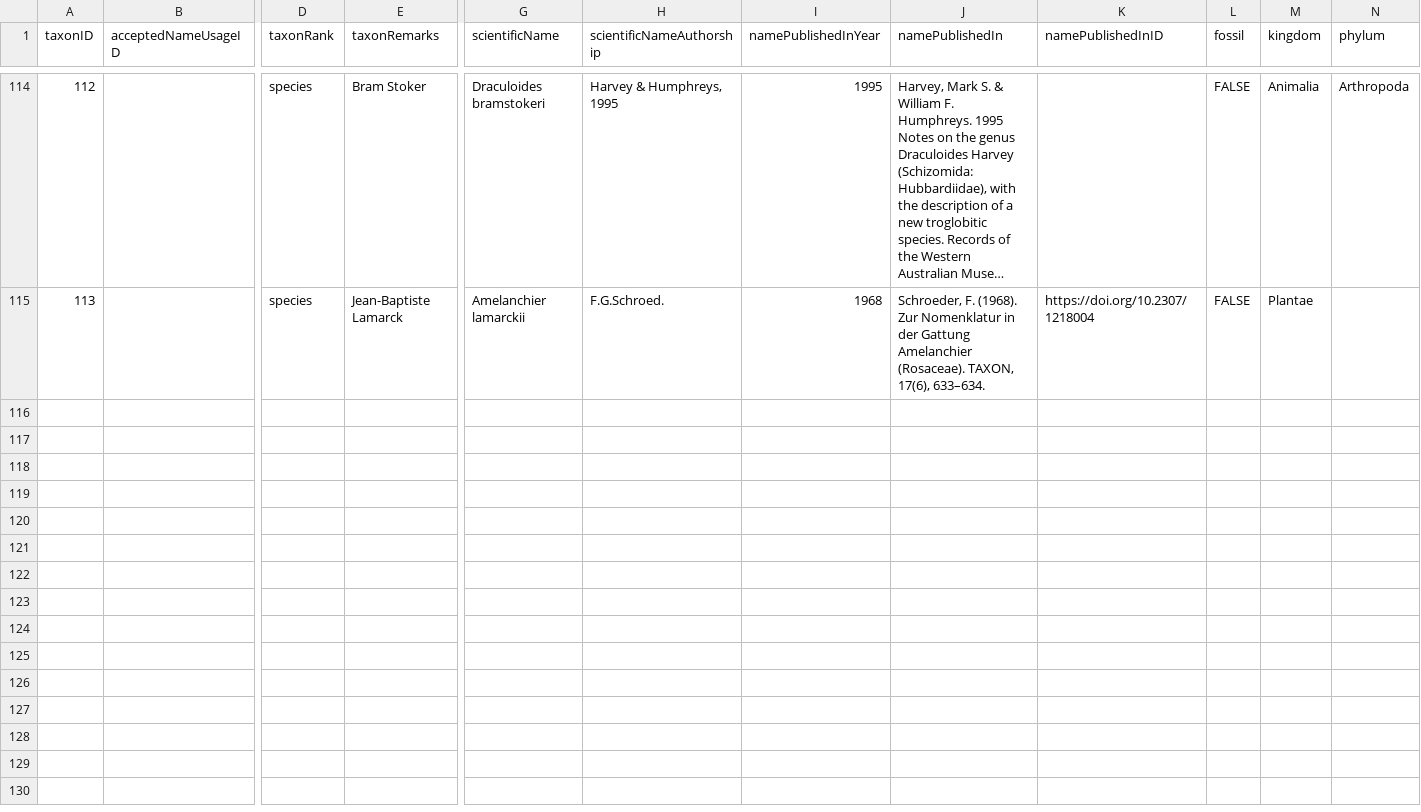
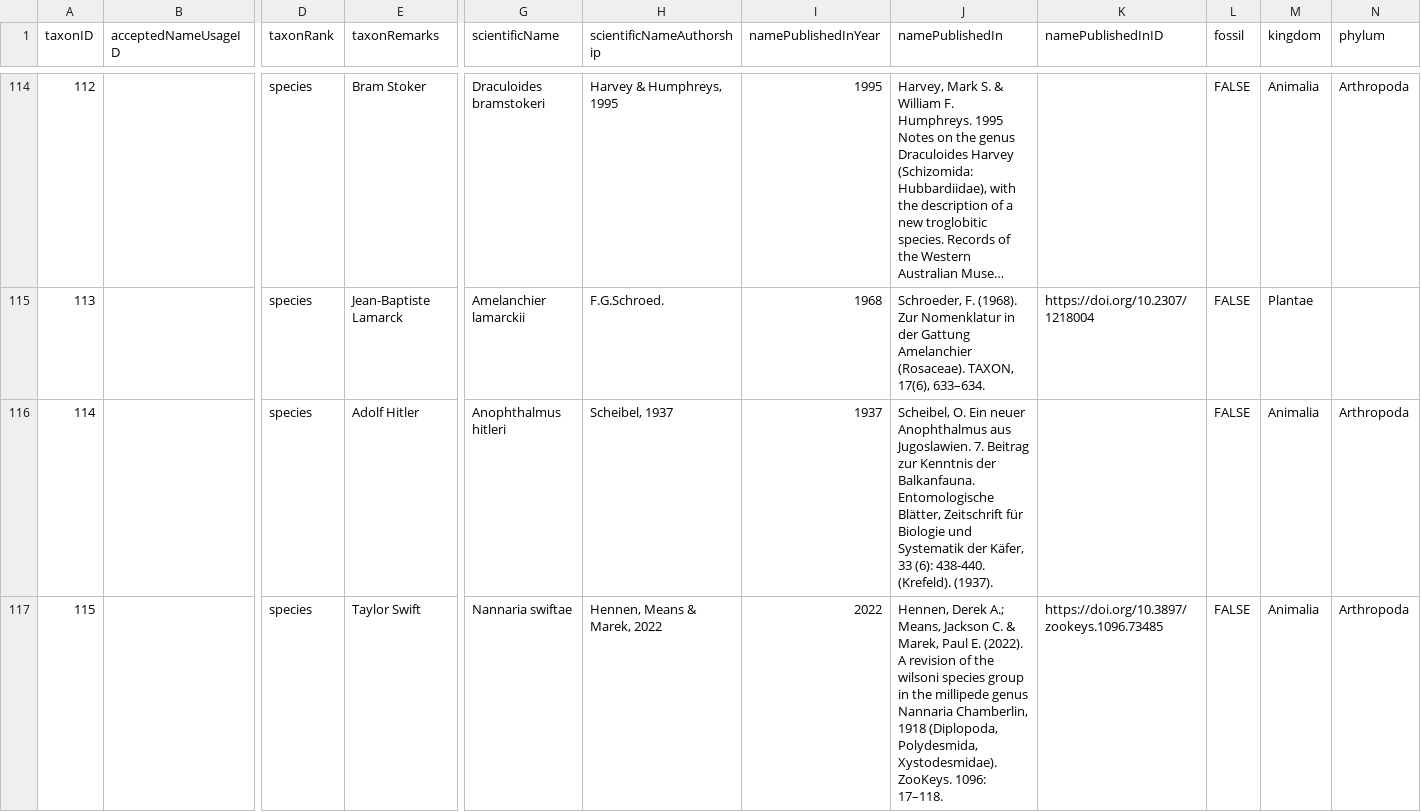
Before and after one commit to mdoering/famous-organism, a TSV file: famousOrganism.tsv, drawn as a sheet; only a part is shown, gaps mark what is left out; long unchanged cells end in …; rows hold the shown columns only; the diff covers the shown part only; the diff names each change by its address in the sheet, - before the commit and + after, or states it on an @@ line.

Commit message:
Add Darwins Frog, fixes #16. Adds other names for Hitler, Lenin and Swift

```diff
--- a/famousOrganism.tsv
+++ b/famousOrganism.tsv
+row 116: 114 |  | species | Adolf Hitler | Anophthalmus hitleri | Scheibel, 1937 | 1937 | Scheibel, O. Ein neuer Anophthalmus aus Jugoslawien. 7. Beitrag zur Kenntnis der Balkanfauna. Entomologische Blätter, Zeitschrift für Biologie und Systematik der Käfer, 33 (6): 438-440. (Krefeld). (1937). |  | FALSE | Animalia | Arthropoda
+row 117: 115 |  | species | Taylor Swift | Nannaria swiftae | Hennen, Means & Marek, 2022 | 2022 | Hennen, Derek A.; Means, Jackson C. & Marek, Paul E. (2022). A revision of the wilsoni species group in the millipede genus Nannaria Chamberlin, 1918 (Diplopoda, Polydesmida, Xystodesmidae). ZooKeys. 1096: 17–118. | https://doi.org/10.3897/zookeys.1096.73485 | FALSE | Animalia | Arthropoda
```
Also changed, not shown: 3 added rows elsewhere in this file, 1 other file.
